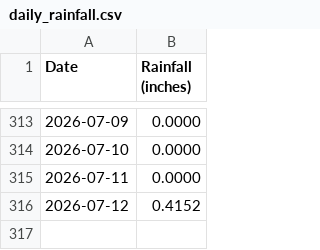
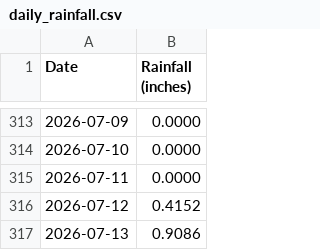
Before and after one commit to pinonimx/tempest-rainfall-main, a CSV file: daily_rainfall.csv, drawn as a sheet; only a part is shown, gaps mark what is left out; the diff names each change by its address in the sheet, - before the commit and + after, or states it on an @@ line.

```diff
--- a/daily_rainfall.csv
+++ b/daily_rainfall.csv
+row 317: 2026-07-13 | 0.9086
```
